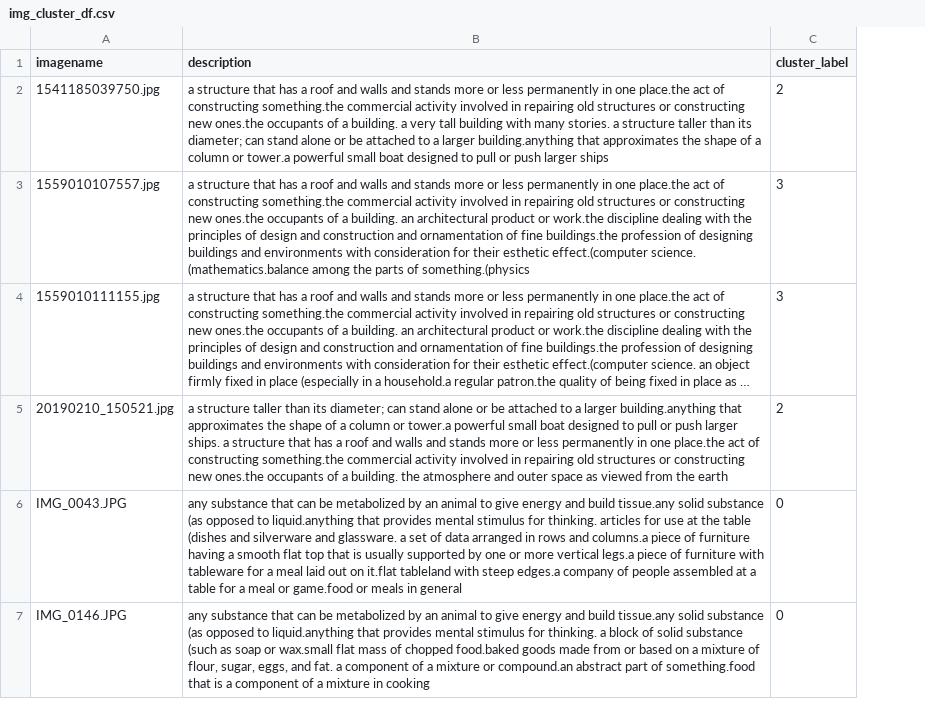
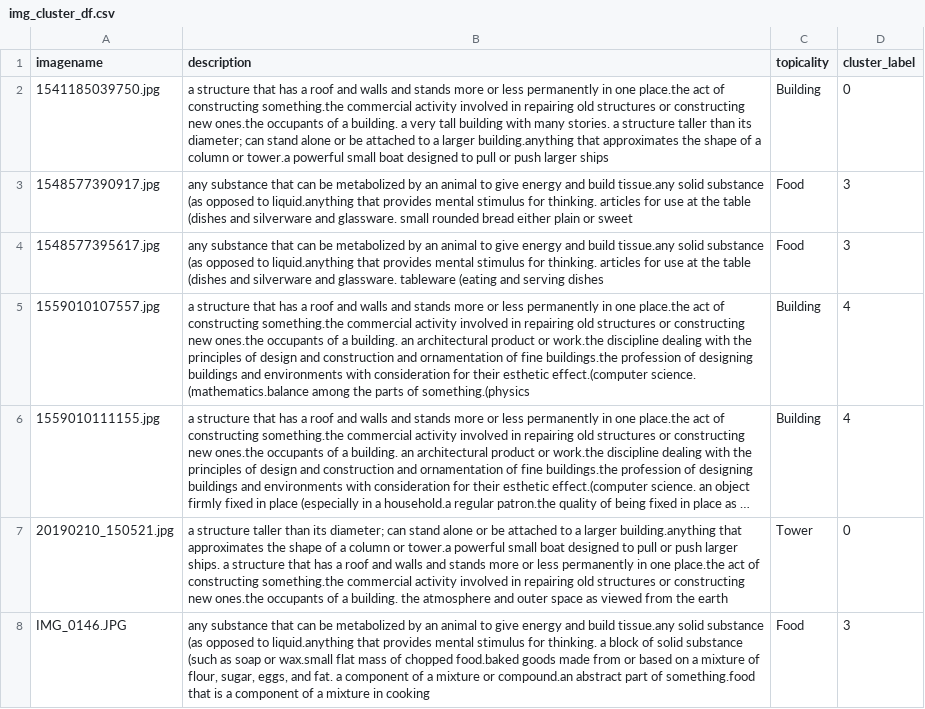
Before and after one commit to jhkwag970/Python-Google-Cloud-Vision, a CSV file: resources/csv/img_cluster_df.csv, drawn as a sheet; only a part is shown; long unchanged cells end in …; removed rows and columns are numbered as before the commit, all else as after; the diff covers the shown part only; the diff names each change by its address in the sheet, - before the commit and + after, or states it on an @@ line.

Commit message:
organize pictures into the folders by clustering

```diff
--- a/resources/csv/img_cluster_df.csv
+++ b/resources/csv/img_cluster_df.csv
+column C (topicality), row 2: Building; rows 5-8: Building | Building | Tower | Food
-D2 (cluster_label): 2
+D2 (cluster_label): 0
+row 3: 1548577390917.jpg | any substance that can be metabolized by an animal to give energy and build tissue.any solid substance (as opposed to liquid.anything that provides mental stimulus for thinking. articles for use at the table (dishes and silverware and glassware. small rounded bread either plain or sweet | Food | 3
+row 4: 1548577395617.jpg | any substance that can be metabolized by an animal to give energy and build tissue.any solid substance (as opposed to liquid.anything that provides mental stimulus for thinking. articles for use at the table (dishes and silverware and glassware. tableware (eating and serving dishes | Food | 3
-D5:D6 (cluster_label): 3
+D5:D6 (cluster_label): 4
-D7 (cluster_label): 2
+D7 (cluster_label): 0
-row 6: IMG_0043.JPG | any substance that can be metabolized by an animal to give energy and build tissue.any solid substance (as opposed to liquid.anything that provides mental stimulus for thinking. articles for use at the table (dishes and silverware and glassware. a set of data arranged in rows and columns.a piece of furniture having a smooth flat top that is usually supported by one or more vertical legs.a piece of furniture with tableware for a meal laid out on it.flat tableland with steep edges.a company of people assembled at a table for a meal or game.food or meals in general | 0
-D8 (cluster_label): 0
+D8 (cluster_label): 3
```
Also changed, not shown: 1 added row, 2 removed rows and 3 edited cells elsewhere in this file, resources/csv/img_df.csv, 37 other files.
